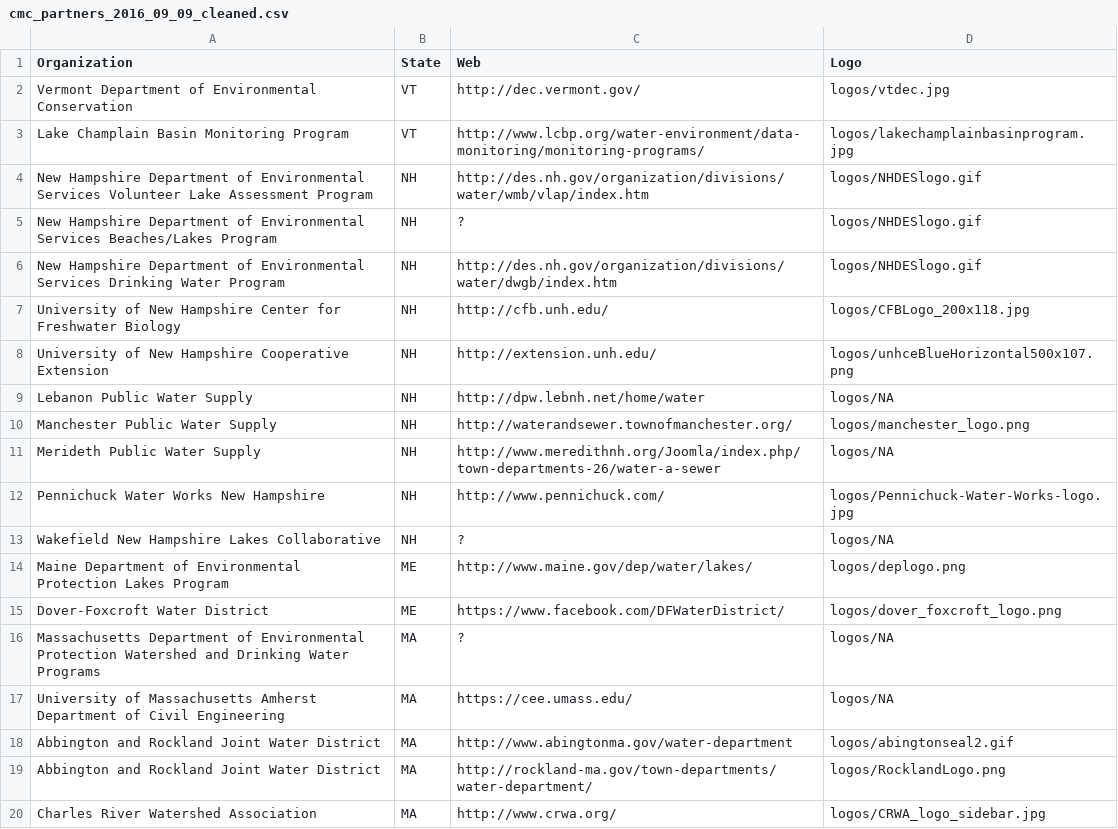
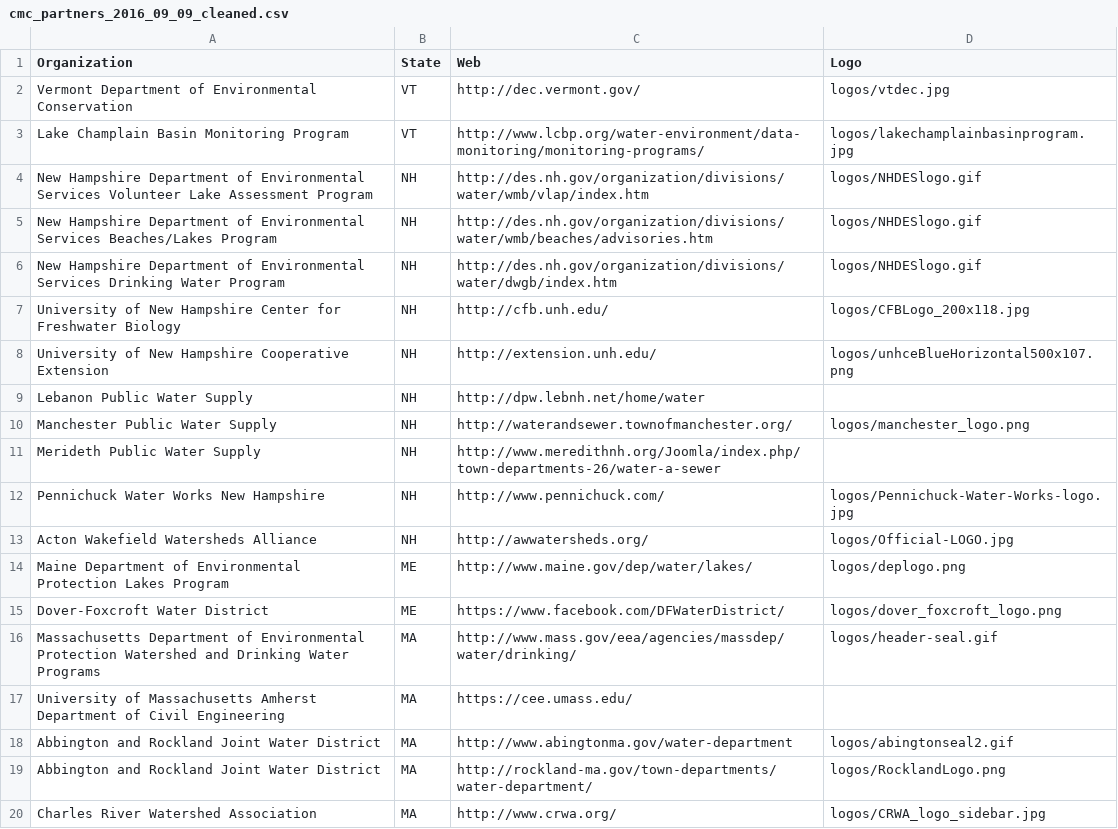
Before and after one commit to cyanomon/cmc_partners, a CSV file: cmc_partners_2016_09_09_cleaned.csv, drawn as a sheet; only a part is shown; the diff covers the shown part only.

Commit message:
more updates on partner list

```diff
--- a/cmc_partners_2016_09_09_cleaned.csv
+++ b/cmc_partners_2016_09_09_cleaned.csv
@@ -4,3 +4,3 @@ Lake Champlain Basin Monitoring Program, VT, http://www.lcbp.org/water-environme
 New Hampshire Department of Environmental Services Volunteer Lake Assessment Program, NH, http://des.nh.gov/organization/divisions/water/wmb/vlap/index.htm, logos/NHDESlogo.gif
-New Hampshire Department of Environmental Services Beaches/Lakes Program, NH, ?, logos/NHDESlogo.gif
+New Hampshire Department of Environmental Services Beaches/Lakes Program, NH, http://des.nh.gov/organization/divisions/water/wmb/beaches/advisories.htm, logos/NHDESlogo.gif
 New Hampshire Department of Environmental Services Drinking Water Program, NH, http://des.nh.gov/organization/divisions/water/dwgb/index.htm, logos/NHDESlogo.gif
@@ -8,11 +8,11 @@ University of New Hampshire Center for Freshwater Biology, NH, http://cfb.unh.ed
 University of New Hampshire Cooperative Extension, NH, http://extension.unh.edu/, logos/unhceBlueHorizontal500x107.png
-Lebanon Public Water Supply, NH, http://dpw.lebnh.net/home/water, logos/NA
+Lebanon Public Water Supply, NH, http://dpw.lebnh.net/home/water,
 Manchester Public Water Supply, NH, http://waterandsewer.townofmanchester.org/, logos/manchester_logo.png
-Merideth Public Water Supply, NH, http://www.meredithnh.org/Joomla/index.php/town-departments-26/water-a-sewer, logos/NA
+Merideth Public Water Supply, NH, http://www.meredithnh.org/Joomla/index.php/town-departments-26/water-a-sewer,
 Pennichuck Water Works New Hampshire, NH, http://www.pennichuck.com/, logos/Pennichuck-Water-Works-logo.jpg
-Wakefield New Hampshire Lakes Collaborative, NH, ?, logos/NA
+Acton Wakefield Watersheds Alliance, NH, http://awwatersheds.org/, logos/Official-LOGO.jpg
 Maine Department of Environmental Protection Lakes Program, ME, http://www.maine.gov/dep/water/lakes/, logos/deplogo.png
 Dover-Foxcroft Water District, ME, https://www.facebook.com/DFWaterDistrict/, logos/dover_foxcroft_logo.png
-Massachusetts Department of Environmental Protection Watershed and Drinking Water Programs, MA, ?, logos/NA
-University of Massachusetts Amherst Department of Civil Engineering, MA, https://cee.umass.edu/, logos/NA
+Massachusetts Department of Environmental Protection Watershed and Drinking Water Programs, MA, http://www.mass.gov/eea/agencies/massdep/water/drinking/, logos/header-seal.gif
+University of Massachusetts Amherst Department of Civil Engineering, MA, https://cee.umass.edu/,
 Abbington and Rockland Joint Water District, MA, http://www.abingtonma.gov/water-department, logos/abingtonseal2.gif
```
Also changed, not shown: 3 added rows, 2 removed rows and 8 edited cells elsewhere in this file, 10 other files.
